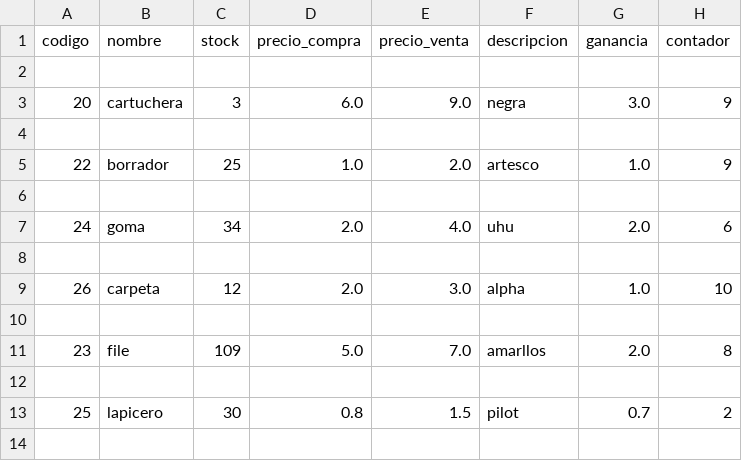
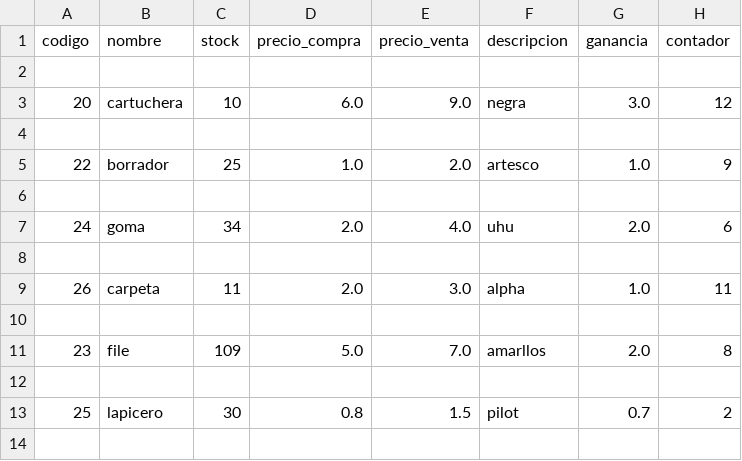
Before and after one commit to nashvent/libreria, a CSV file: productos/productos.csv, drawn as a sheet; only a part is shown.

```diff
--- a/productos/productos.csv
+++ b/productos/productos.csv
@@ -2,3 +2,3 @@ codigo,nombre,stock,precio_compra,precio_venta,descripcion,ganancia,contador
 
-20,cartuchera,3,6.0,9.0,negra,3.0,9
+20,cartuchera,10,6.0,9.0,negra,3.0,12
 
@@ -8,3 +8,3 @@ codigo,nombre,stock,precio_compra,precio_venta,descripcion,ganancia,contador
 
-26,carpeta,12,2.0,3.0,alpha,1.0,10
+26,carpeta,11,2.0,3.0,alpha,1.0,11
 
```
Also changed, not shown: productos/boletas_y_facturas.csv, 10 other files.
